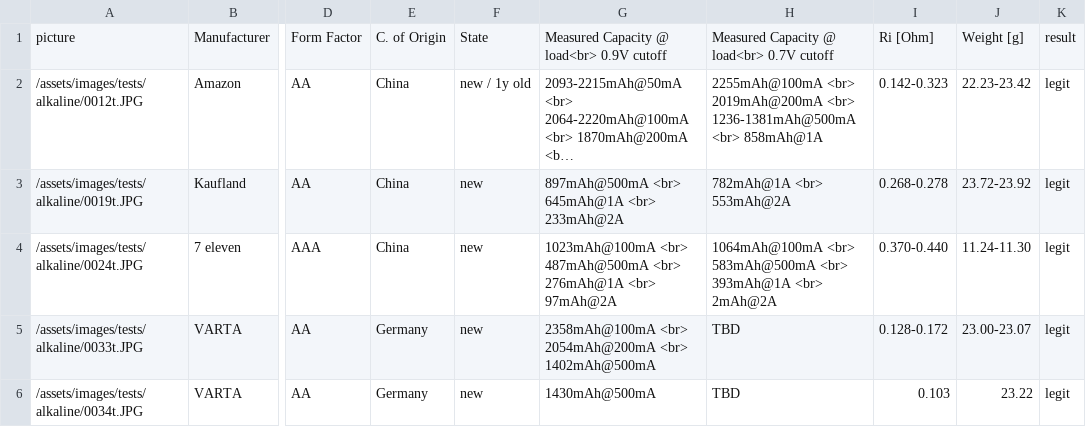
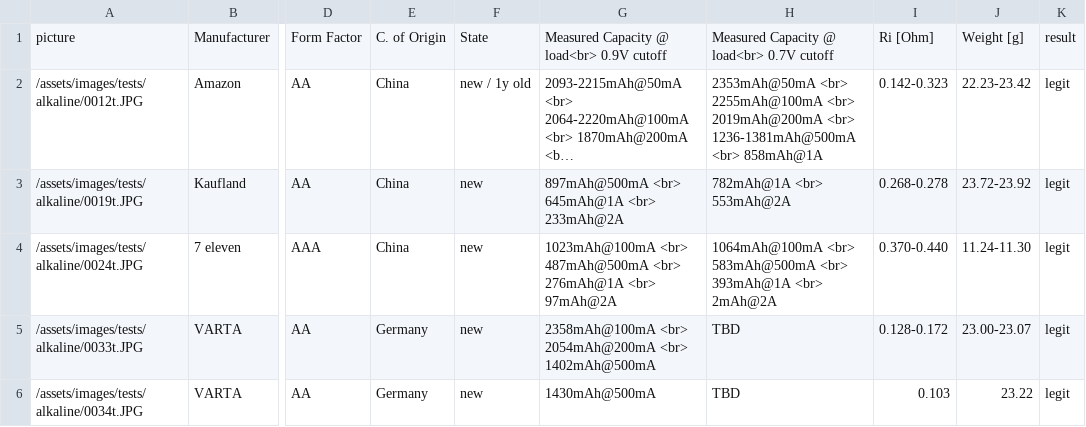
Before and after one commit to markste-in/battery-test, a CSV file: _data/alkaline.csv, drawn as a sheet; only a part is shown, gaps mark what is left out; long unchanged cells end in …; the diff names each change by its address in the sheet, - before the commit and + after, or states it on an @@ line.

Commit message:
new results

```diff
--- a/_data/alkaline.csv
+++ b/_data/alkaline.csv
-H2: 2255mAh@100mA <br>…
+H2: 2353mAh@50mA <br> 2255mAh@100mA <br>…
```
